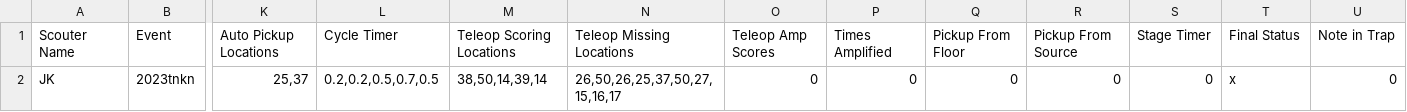
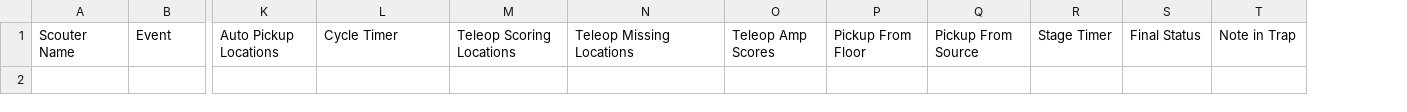
Before and after one commit to McQuaidRobotics/ScoutingPASS, a CSV file: Excel/2024 Skeleton.csv, drawn as a sheet; only a part is shown, gaps mark what is left out; rows hold the shown columns only; the diff names each change by its address in the sheet, - before the commit and + after, or states it on an @@ line.

Commit message:
Remove Times Amplified (unused)

```diff
--- a/Excel/2024 Skeleton.csv
+++ b/Excel/2024 Skeleton.csv
-column P, row 1: Times Amplified
-row 2: JK | 2023tnkn | 25,37 | 0.2,0.2,0.5,0.7,0.5 | 38,50,14,39,14 | 26,50,26,25,37,50,27,15,16,17 | 0 | 0 | 0 | 0 | 0 | x | 0
```
Also changed, not shown: 3 other files.
